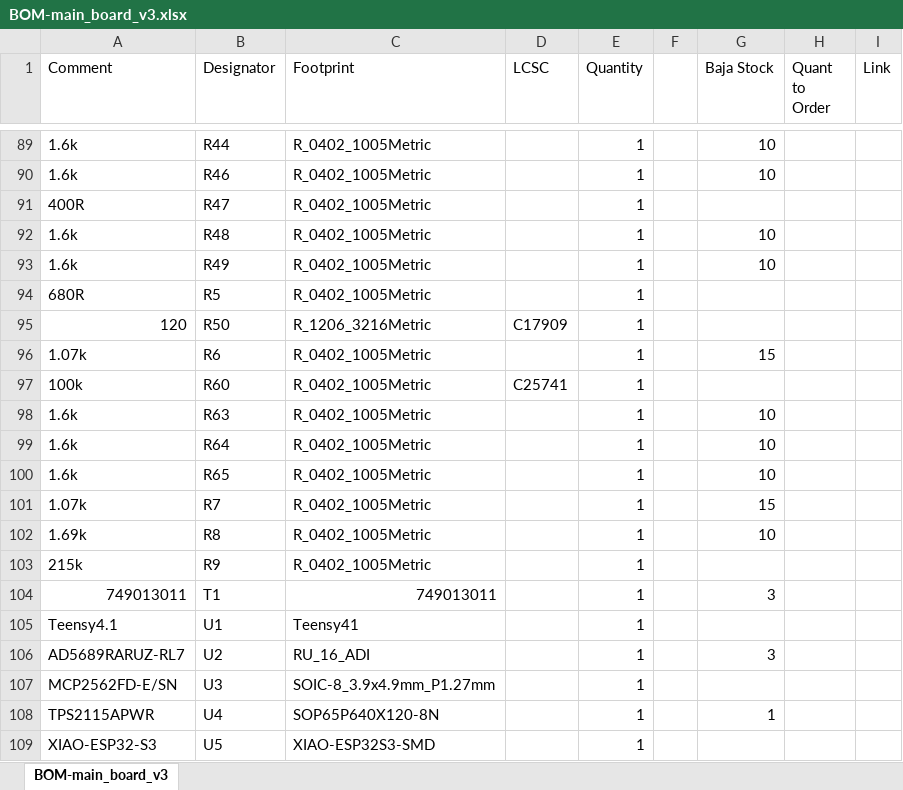
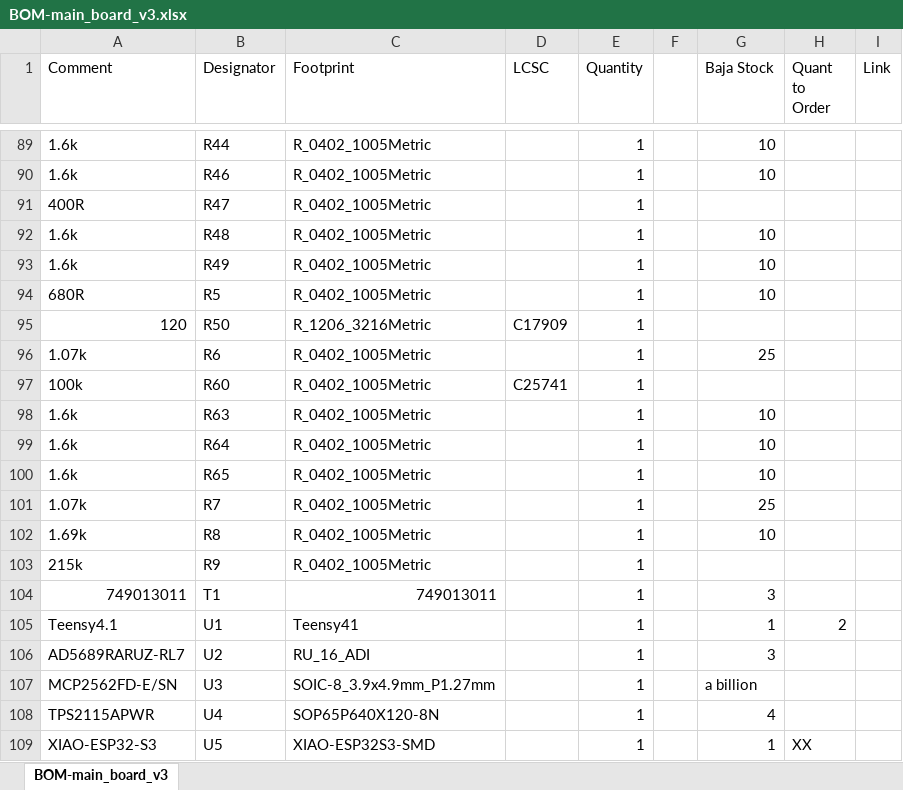
Before and after one commit to BlueJayRacing/22xt_kicad, an Excel workbook: 01-main_board/main_board_v3/DigikeyOrdering/BOM-main_board_v3.xlsx, sheet BOM-main_board_v3, drawn as a sheet; only a part is shown, gaps mark what is left out; values as stored, in another font and other column widths than the file's, no borders; the diff covers the shown part only; the diff names each change by its address in the sheet, - before the commit and + after, or states it on an @@ line.

Commit message:
Main board BOM edits

```diff
--- a/01-main_board/main_board_v3/DigikeyOrdering/BOM-main_board_v3.xlsx (sheet BOM-main_board_v3)
+++ b/01-main_board/main_board_v3/DigikeyOrdering/BOM-main_board_v3.xlsx (sheet BOM-main_board_v3)
-G94 (Baja Stock): (empty)
+G94 (Baja Stock): 10
-G96 (Baja Stock): 15
+G96 (Baja Stock): 25
-G101 (Baja Stock): 15
+G101 (Baja Stock): 25
-G105 (Baja Stock): (empty)
+G105 (Baja Stock): 1
-H105 (Quant to Order): (empty)
+H105 (Quant to Order): 2
-G107 (Baja Stock): (empty)
+G107 (Baja Stock): a billion
-G108 (Baja Stock): 1
+G108 (Baja Stock): 4
-G109 (Baja Stock): (empty)
+G109 (Baja Stock): 1
-H109 (Quant to Order): (empty)
+H109 (Quant to Order): XX
```
Also changed, not shown: 19 edited cells elsewhere in this sheet, 2 other files.
